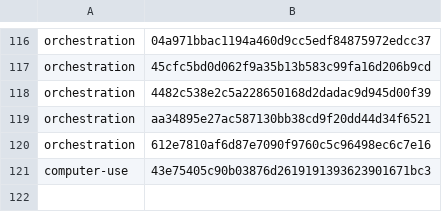
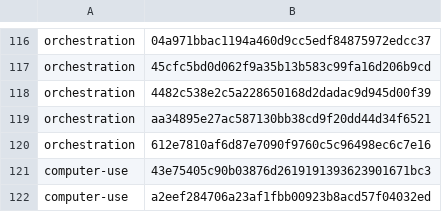
Before and after one commit to cjy5507/zerocode-ide, a TSV file: crates/zerocode-core/src/skill_releases.tsv, drawn as a sheet; only a part is shown, gaps mark what is left out; the diff names each change by its address in the sheet, - before the commit and + after, or states it on an @@ line.

```diff
--- a/crates/zerocode-core/src/skill_releases.tsv
+++ b/crates/zerocode-core/src/skill_releases.tsv
+row 122: computer-use | a2eef284706a23af1fbb00923b8acd57f04032ed
```
Also changed, not shown: 19 other files.
